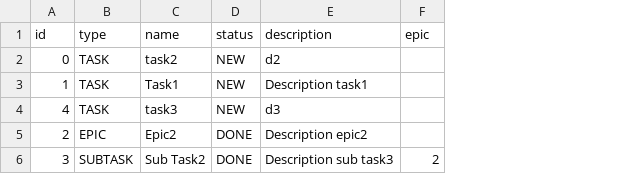
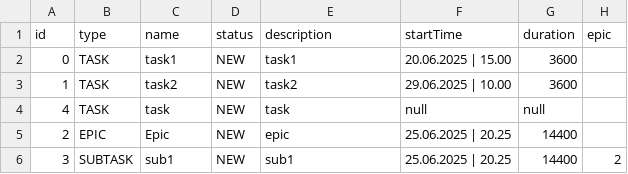
Before and after one commit to oxelen/java-kanban, a CSV file: src/save/autosave.csv, drawn as a sheet; the diff names each change by its address in the sheet, - before the commit and + after, or states it on an @@ line.

```diff
--- a/src/save/autosave.csv
+++ b/src/save/autosave.csv
+column F (startTime), rows 2-6: 20.06.2025 | 15.00 | 29.06.2025 | 10.00 | null | 25.06.2025 | 20.25 | 25.06.2025 | 20.25
+column G (duration), rows 2-6: 3600 | 3600 | null | 14400 | 14400
-C2 (name): task2
+C2 (name): task1
-E2 (description): d2
+E2 (description): task1
-C3 (name): Task1
+C3 (name): task2
-E3 (description): Description task1
+E3 (description): task2
-C4 (name): task3
+C4 (name): task
-E4 (description): d3
+E4 (description): task
-C5 (name): Epic2
+C5 (name): Epic
-D5:D6 (status): DONE
+D5:D6 (status): NEW
-E5 (description): Description epic2
+E5 (description): epic
-C6 (name): Sub Task2
+C6 (name): sub1
-E6 (description): Description sub task3
+E6 (description): sub1
```
Also changed, not shown: out/production/java-kanban/save/autosave.csv, 17 other files.
